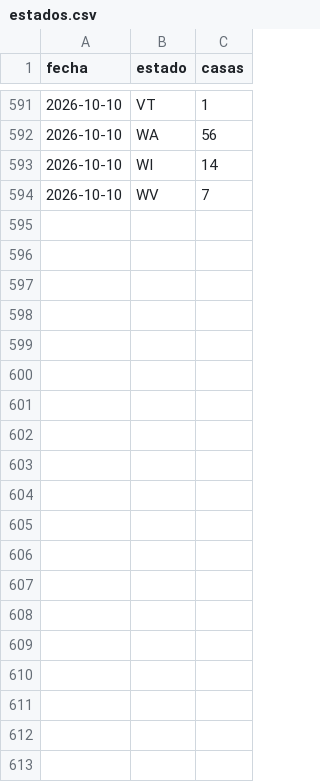
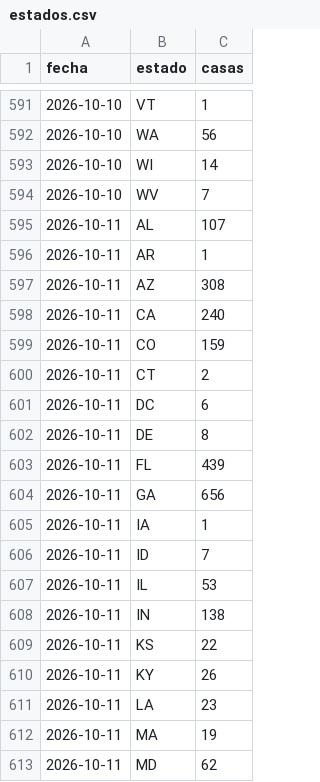
Before and after one commit to fernandoalvaropastor/Projects, a CSV file: data/estados.csv, drawn as a sheet; only a part is shown, gaps mark what is left out; the diff covers the shown part only.

```diff
--- a/data/estados.csv
+++ b/data/estados.csv
@@ -594 +594,20 @@ fecha,estado,casas
 2026-10-10,WV,7
+2026-10-11,AL,107
+2026-10-11,AR,1
+2026-10-11,AZ,308
+2026-10-11,CA,240
+2026-10-11,CO,159
+2026-10-11,CT,2
+2026-10-11,DC,6
+2026-10-11,DE,8
+2026-10-11,FL,439
+2026-10-11,GA,656
+2026-10-11,IA,1
+2026-10-11,ID,7
+2026-10-11,IL,53
+2026-10-11,IN,138
+2026-10-11,KS,22
+2026-10-11,KY,26
+2026-10-11,LA,23
+2026-10-11,MA,19
+2026-10-11,MD,62
```
Also changed, not shown: 24 added rows elsewhere in this file, data/historico.csv, data/precios.csv, 11 other files.
